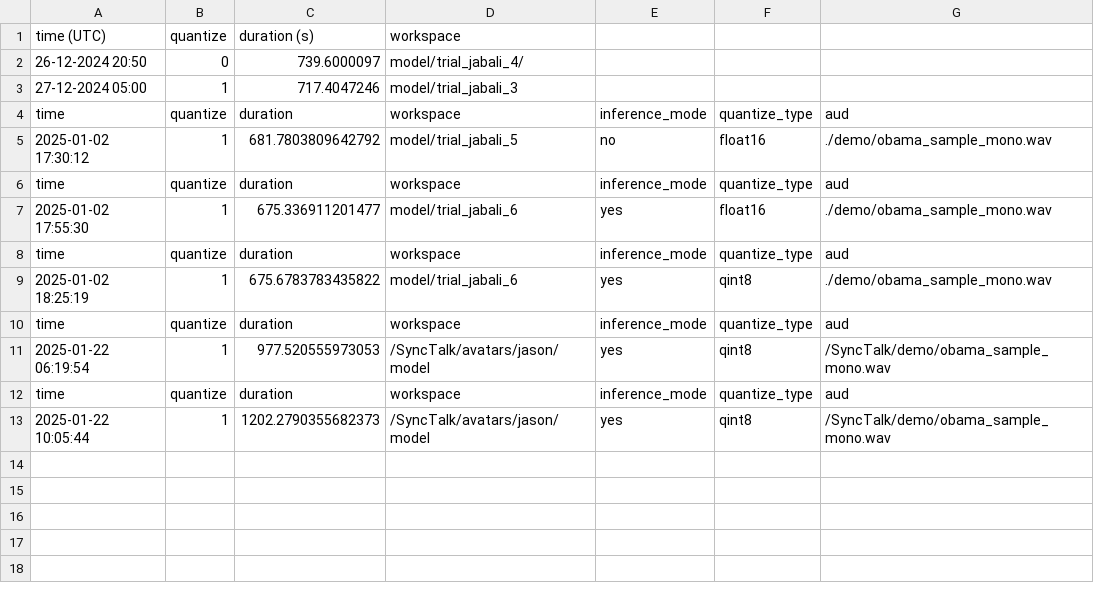
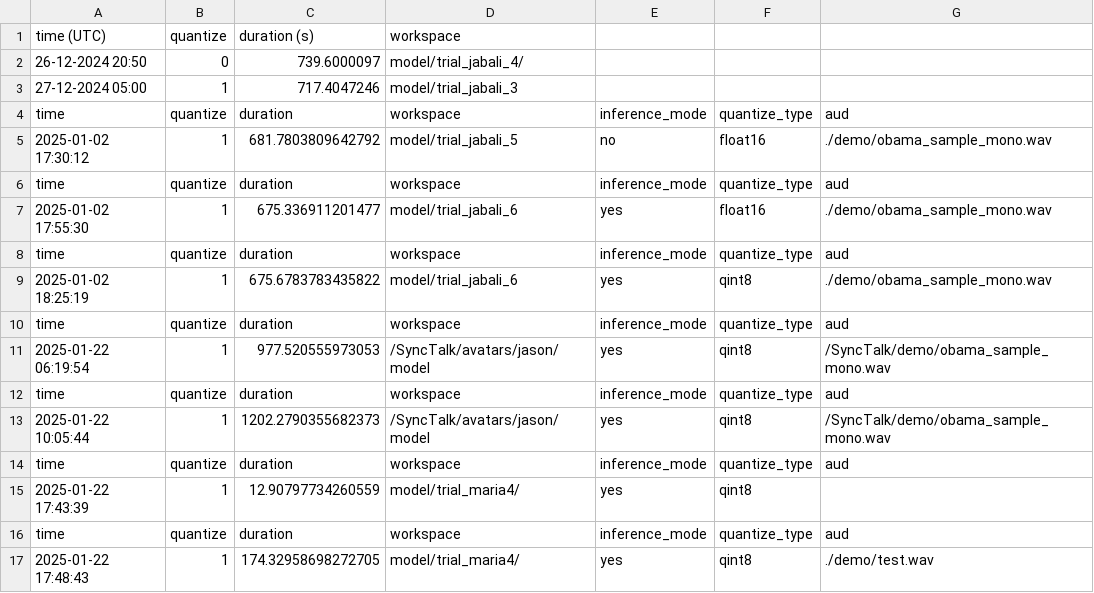
Before and after one commit to aayush-1306/SyncTalk, a CSV file: quantize_log.csv, drawn as a sheet; the diff names each change by its address in the sheet, - before the commit and + after, or states it on an @@ line.

```diff
--- a/quantize_log.csv
+++ b/quantize_log.csv
+row 14: time | quantize | duration | workspace | inference_mode | quantize_type | aud
+row 15: 2025-01-22 17:43:39 | 1 | 12.90797734260559 | model/trial_maria4/ | yes | qint8
+row 16: time | quantize | duration | workspace | inference_mode | quantize_type | aud
+row 17: 2025-01-22 17:48:43 | 1 | 174.32958698272705 | model/trial_maria4/ | yes | qint8 | ./demo/test.wav
```
Also changed, not shown: 3 other files.
